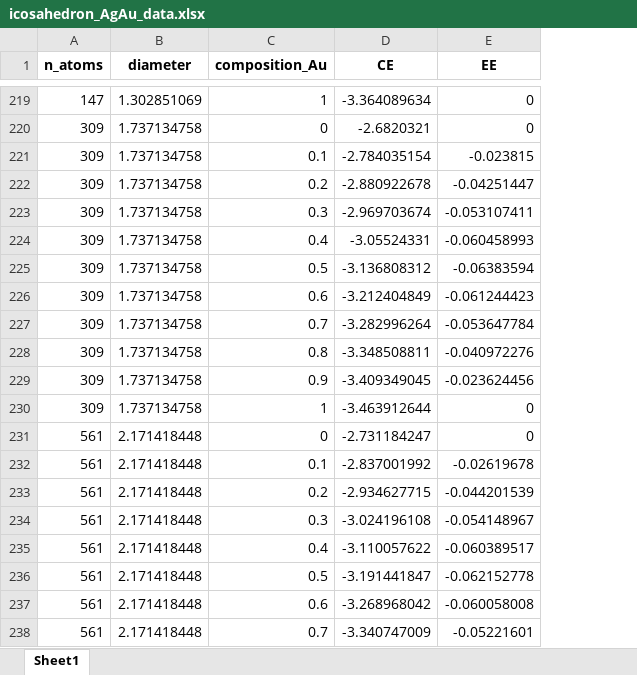
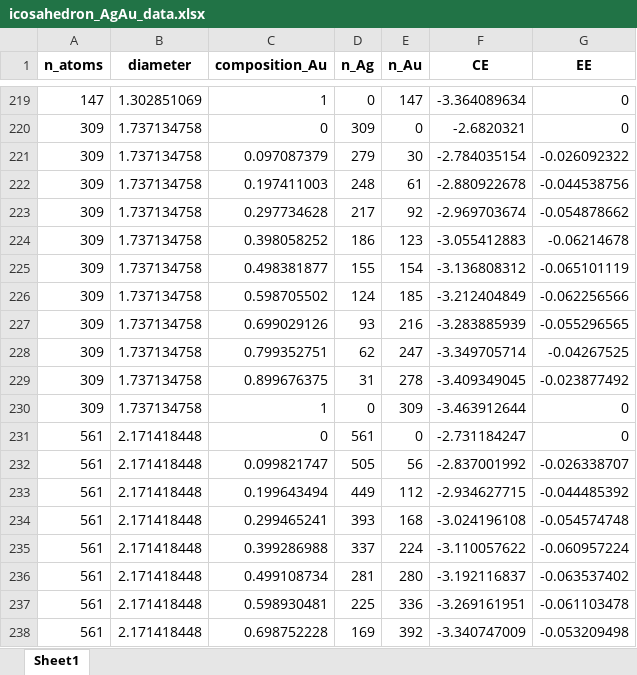
Before and after one commit to mpourmpakis/ce_expansion, an Excel workbook: data/bimetallic_results/icosahedron/icosahedron_AgAu_data.xlsx, sheet Sheet1, drawn as a sheet; only a part is shown, gaps mark what is left out; values as stored, in another font and other column widths than the file's, no borders; removed rows and columns are numbered as before the commit, all else as after; the diff covers the shown part only; the diff names each change by its address in the sheet, - before the commit and + after, or states it on an @@ line.

```diff
--- a/data/bimetallic_results/icosahedron/icosahedron_AgAu_data.xlsx (sheet Sheet1)
+++ b/data/bimetallic_results/icosahedron/icosahedron_AgAu_data.xlsx (sheet Sheet1)
+column D (n_Ag), rows 219-223: 0 | 309 | 279 | 248 | 217; rows 225-226: 155 | 124; rows 229-235: 31 | 0 | 561 | 505 | 449 | 393 | 337; row 238: 169
+column E (n_Au), rows 219-223: 147 | 0 | 30 | 61 | 92; rows 225-226: 154 | 185; rows 229-235: 278 | 309 | 0 | 56 | 112 | 168 | 224; row 238: 392
-C221 (composition_Au): 0.1
+C221 (composition_Au): 0.097087379
-G221 (EE): -0.023815
+G221 (EE): -0.026092322
-C222 (composition_Au): 0.2
+C222 (composition_Au): 0.197411003
-G222 (EE): -0.04251447
+G222 (EE): -0.044538756
-C223 (composition_Au): 0.3
+C223 (composition_Au): 0.297734628
-G223 (EE): -0.053107411
+G223 (EE): -0.054878662
-row 224: 309 | 1.737134758 | 0.4 | -3.05524331 | -0.060458993
+row 224: 309 | 1.737134758 | 0.398058252 | 186 | 123 | -3.055412883 | -0.06214678
-C225 (composition_Au): 0.5
+C225 (composition_Au): 0.498381877
-G225 (EE): -0.06383594
+G225 (EE): -0.065101119
-C226 (composition_Au): 0.6
+C226 (composition_Au): 0.598705502
-G226 (EE): -0.061244423
+G226 (EE): -0.062256566
-row 227: 309 | 1.737134758 | 0.7 | -3.282996264 | -0.053647784
-row 228: 309 | 1.737134758 | 0.8 | -3.348508811 | -0.040972276
+row 227: 309 | 1.737134758 | 0.699029126 | 93 | 216 | -3.283885939 | -0.055296565
+row 228: 309 | 1.737134758 | 0.799352751 | 62 | 247 | -3.349705714 | -0.04267525
-C229 (composition_Au): 0.9
+C229 (composition_Au): 0.899676375
-G229 (EE): -0.023624456
+G229 (EE): -0.023877492
-C232 (composition_Au): 0.1
+C232 (composition_Au): 0.099821747
-G232 (EE): -0.02619678
+G232 (EE): -0.026338707
-C233 (composition_Au): 0.2
+C233 (composition_Au): 0.199643494
-G233 (EE): -0.044201539
+G233 (EE): -0.044485392
-C234 (composition_Au): 0.3
+C234 (composition_Au): 0.299465241
-G234 (EE): -0.054148967
+G234 (EE): -0.054574748
-C235 (composition_Au): 0.4
+C235 (composition_Au): 0.399286988
-G235 (EE): -0.060389517
+G235 (EE): -0.060957224
-row 236: 561 | 2.171418448 | 0.5 | -3.191441847 | -0.062152778
-row 237: 561 | 2.171418448 | 0.6 | -3.268968042 | -0.060058008
+row 236: 561 | 2.171418448 | 0.499108734 | 281 | 280 | -3.192116837 | -0.063537402
+row 237: 561 | 2.171418448 | 0.598930481 | 225 | 336 | -3.269161951 | -0.061103478
-C238 (composition_Au): 0.7
+C238 (composition_Au): 0.698752228
-G238 (EE): -0.05221601
+G238 (EE): -0.053209498
```
Also changed, not shown: 10 added rows, 10 removed rows and 206 edited cells elsewhere in this sheet, data/bimetallic_results/cuboctahedron/cuboctahedron_AgCu_data.xlsx, data/bimetallic_results/fcc-cube/fcc-cube_AgAu_data.xlsx, 8 other files.
